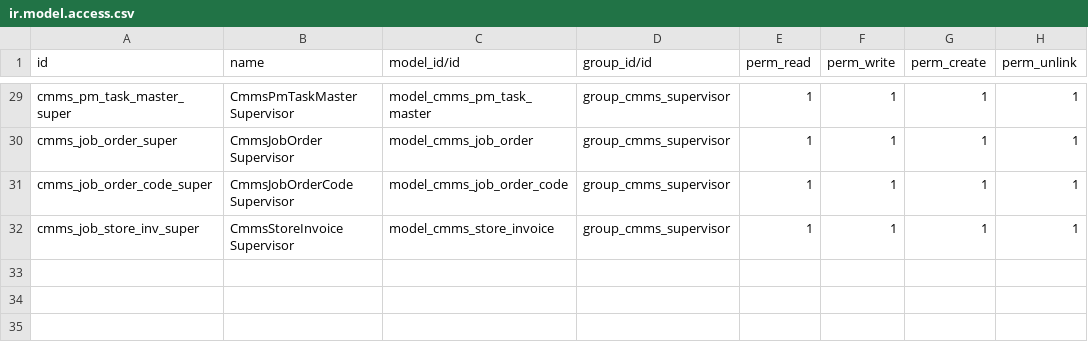
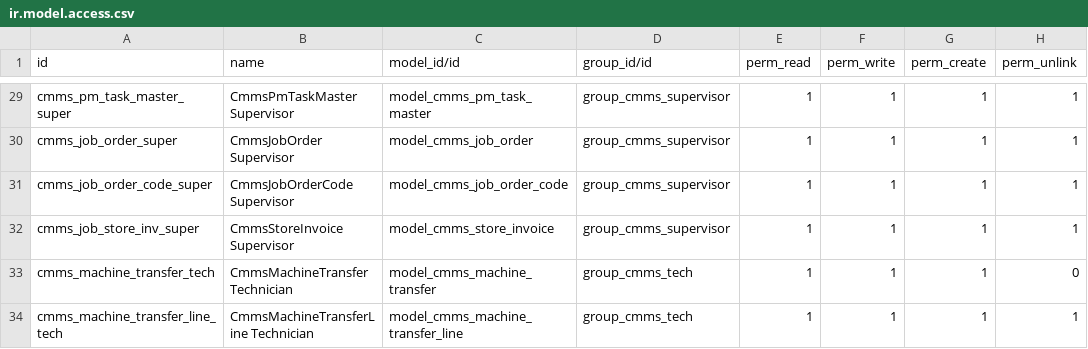
Before and after one commit to sajinaziz/cicon_addons_11, a CSV file: cmms/security/ir.model.access.csv, drawn as a sheet; only a part is shown, gaps mark what is left out; the diff names each change by its address in the sheet, - before the commit and + after, or states it on an @@ line.

Commit message:
[ADD] Option to create Machine Transfer request [Un Tested] [FIX] Report error if Machine transferred from company

```diff
--- a/cmms/security/ir.model.access.csv
+++ b/cmms/security/ir.model.access.csv
+row 33: cmms_machine_transfer_tech | CmmsMachineTransfer Technician | model_cmms_machine_transfer | group_cmms_tech | 1 | 1 | 1 | 0
+row 34: cmms_machine_transfer_line_tech | CmmsMachineTransferLine Technician | model_cmms_machine_transfer_line | group_cmms_tech | 1 | 1 | 1 | 1
```
Also changed, not shown: 7 other files.
